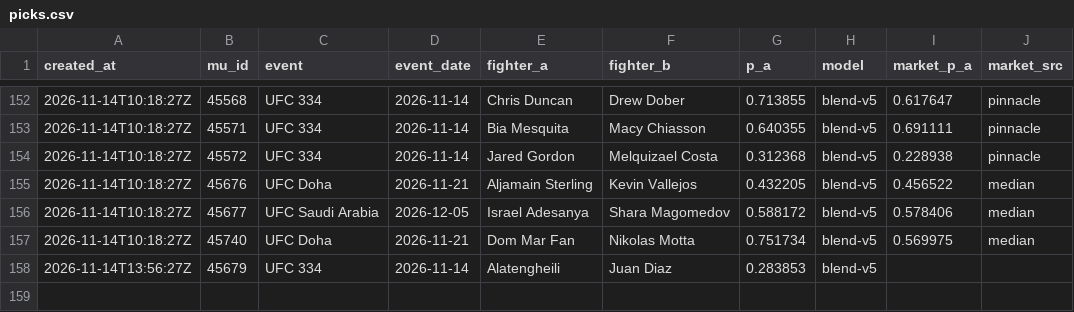
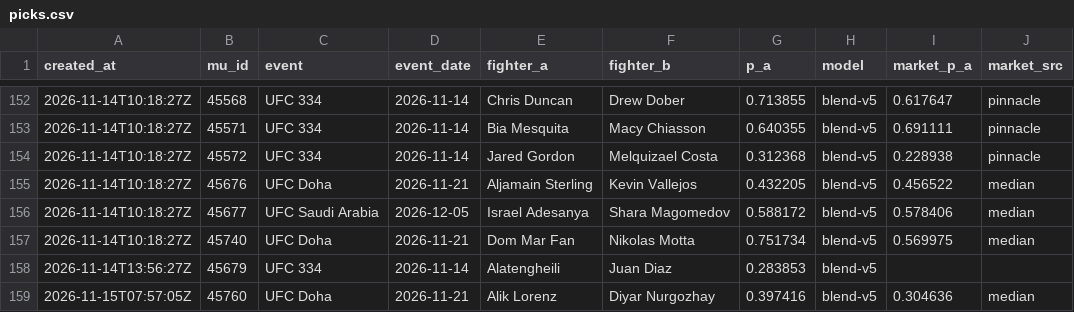
Before and after one commit to giliy/cageiq-ledger, a CSV file: picks.csv, drawn as a sheet; only a part is shown, gaps mark what is left out.

```diff
--- a/picks.csv
+++ b/picks.csv
@@ -158 +158,2 @@ created_at,mu_id,event,event_date,fighter_a,fighter_b,p_a,model,market_p_a,marke
 2026-11-14T13:56:27Z,45679,UFC 334,2026-11-14,Alatengheili,Juan Diaz,0.283853,blend-v5,,
+2026-11-15T07:57:05Z,45760,UFC Doha,2026-11-21,Alik Lorenz,Diyar Nurgozhay,0.397416,blend-v5,0.304636,median
```
Also changed, not shown: boxing-picks.csv, 2 other files.
